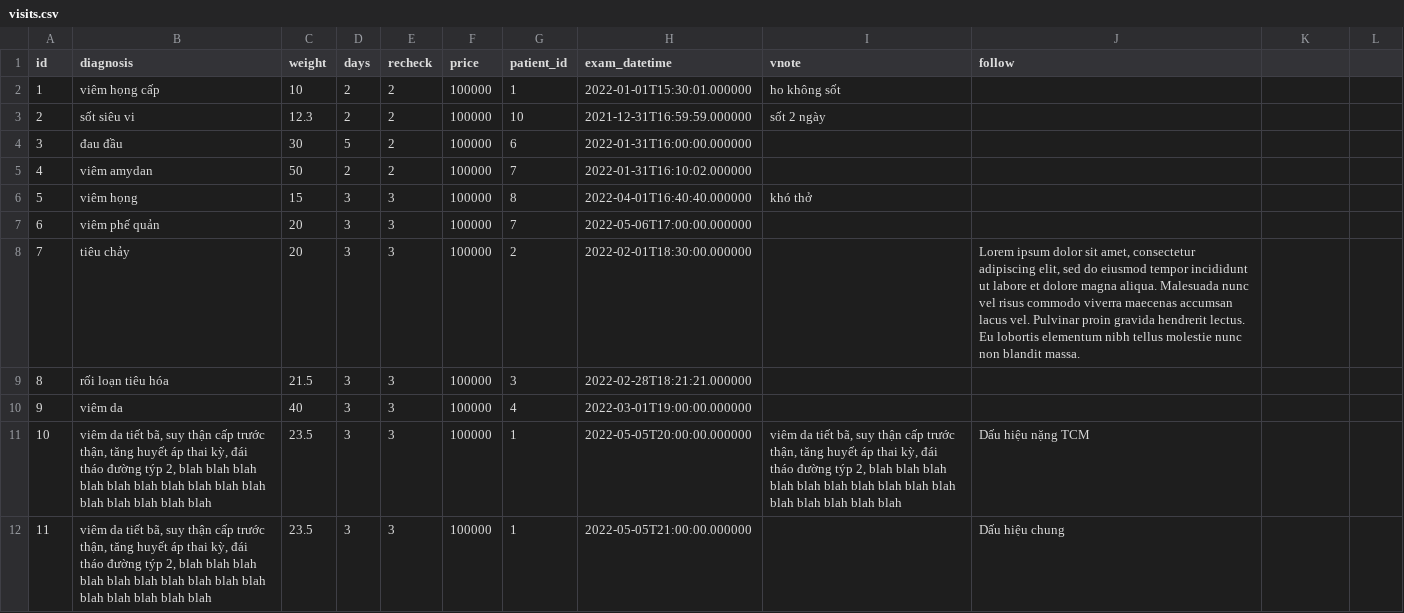
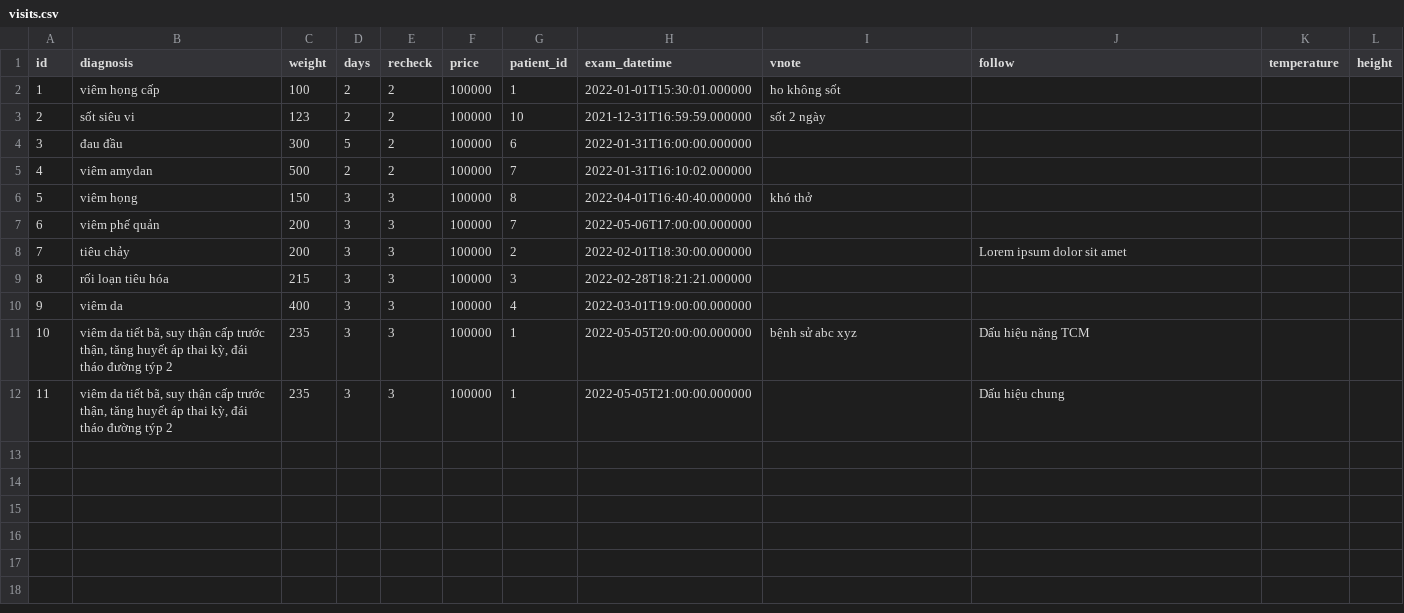
Before and after one commit to vuongkienthanh/SimpleClinic, a CSV file: src/sample/visits.csv, drawn as a sheet.

Commit message:
add height, temp

```diff
--- a/src/sample/visits.csv
+++ b/src/sample/visits.csv
@@ -1,12 +1,12 @@
-id,diagnosis,weight,days,recheck,price,patient_id,exam_datetime,vnote,follow
-1,viêm họng cấp,10,2,2,100000,1,2022-01-01T15:30:01.000000,ho không sốt,
-2,sốt siêu vi,12.3,2,2,100000,10,2021-12-31T16:59:59.000000,sốt 2 ngày,
-3,đau đầu,30,5,2,100000,6,2022-01-31T16:00:00.000000,,
-4,viêm amydan,50,2,2,100000,7,2022-01-31T16:10:02.000000,,
-5,viêm họng,15,3,3,100000,8,2022-04-01T16:40:40.000000,"khó thở",
-6,viêm phế quản,20,3,3,100000,7,2022-05-06T17:00:00.000000,,
-7,tiêu chảy,20,3,3,100000,2,2022-02-01T18:30:00.000000,,"Lorem ipsum dolor sit amet, consectetur adipiscing elit, sed do eiusmod tempor incididunt ut labore et dolore magna aliqua. Malesuada nunc vel risus commodo viverra maecenas accumsan lacus vel. Pulvinar proin gravida hendrerit lectus. Eu lobortis elementum nibh tellus molestie nunc non blandit massa."
-8,rối loạn tiêu hóa,21.5,3,3,100000,3,2022-02-28T18:21:21.000000,,
-9,viêm da,40,3,3,100000,4,2022-03-01T19:00:00.000000,,
-10,"viêm da tiết bã, suy thận cấp trước thận, tăng huyết áp thai kỳ, đái tháo đường týp 2, blah blah blah blah blah blah blah blah blah blah blah blah blah blah blah",23.5,3,3,100000,1,2022-05-05T20:00:00.000000,"viêm da tiết bã, suy thận cấp trước thận, tăng huyết áp thai kỳ, đái tháo đường týp 2, blah blah blah blah blah blah blah blah blah blah blah blah blah blah blah",Dấu hiệu nặng TCM
-11,"viêm da tiết bã, suy thận cấp trước thận, tăng huyết áp thai kỳ, đái tháo đường týp 2, blah blah blah blah blah blah blah blah blah blah blah blah blah blah blah",23.5,3,3,100000,1,2022-05-05T21:00:00.000000,,Dấu hiệu chung
+id,diagnosis,weight,days,recheck,price,patient_id,exam_datetime,vnote,follow,temperature,height
+1,viêm họng cấp,100,2,2,100000,1,2022-01-01T15:30:01.000000,ho không sốt,,,
+2,sốt siêu vi,123,2,2,100000,10,2021-12-31T16:59:59.000000,sốt 2 ngày,,,
+3,đau đầu,300,5,2,100000,6,2022-01-31T16:00:00.000000,,,,
+4,viêm amydan,500,2,2,100000,7,2022-01-31T16:10:02.000000,,,,
+5,viêm họng,150,3,3,100000,8,2022-04-01T16:40:40.000000,"khó thở",,,
+6,viêm phế quản,200,3,3,100000,7,2022-05-06T17:00:00.000000,,,,
+7,tiêu chảy,200,3,3,100000,2,2022-02-01T18:30:00.000000,,"Lorem ipsum dolor sit amet",,
+8,rối loạn tiêu hóa,215,3,3,100000,3,2022-02-28T18:21:21.000000,,,,
+9,viêm da,400,3,3,100000,4,2022-03-01T19:00:00.000000,,,,
+10,"viêm da tiết bã, suy thận cấp trước thận, tăng huyết áp thai kỳ, đái tháo đường týp 2",235,3,3,100000,1,2022-05-05T20:00:00.000000,"bệnh sử abc xyz",Dấu hiệu nặng TCM,,
+11,"viêm da tiết bã, suy thận cấp trước thận, tăng huyết áp thai kỳ, đái tháo đường týp 2",235,3,3,100000,1,2022-05-05T21:00:00.000000,,Dấu hiệu chung,,
```
Also changed, not shown: 12 other files.
